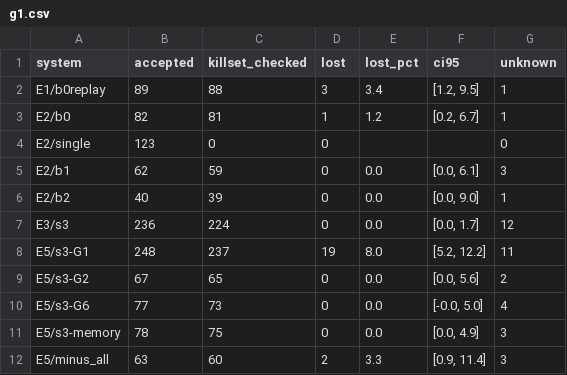
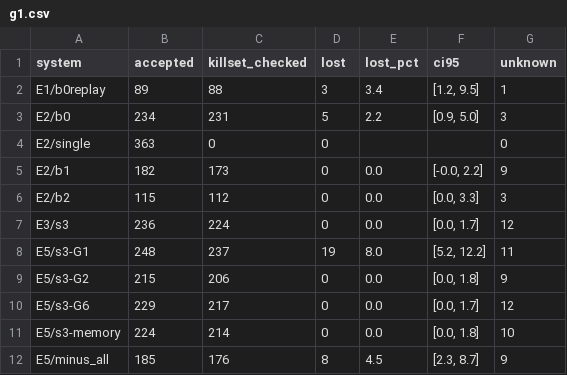
Before and after one commit to msaqibatifj/testdebt, a CSV file: results/E4/g1.csv, drawn as a sheet.

```diff
--- a/results/E4/g1.csv
+++ b/results/E4/g1.csv
@@ -2,11 +2,11 @@ system,accepted,killset_checked,lost,lost_pct,ci95,unknown
 E1/b0replay,89,88,3,3.4,"[1.2, 9.5]",1
-E2/b0,82,81,1,1.2,"[0.2, 6.7]",1
-E2/single,123,0,0,,,0
-E2/b1,62,59,0,0.0,"[0.0, 6.1]",3
-E2/b2,40,39,0,0.0,"[0.0, 9.0]",1
+E2/b0,234,231,5,2.2,"[0.9, 5.0]",3
+E2/single,363,0,0,,,0
+E2/b1,182,173,0,0.0,"[-0.0, 2.2]",9
+E2/b2,115,112,0,0.0,"[0.0, 3.3]",3
 E3/s3,236,224,0,0.0,"[0.0, 1.7]",12
 E5/s3-G1,248,237,19,8.0,"[5.2, 12.2]",11
-E5/s3-G2,67,65,0,0.0,"[0.0, 5.6]",2
-E5/s3-G6,77,73,0,0.0,"[-0.0, 5.0]",4
-E5/s3-memory,78,75,0,0.0,"[0.0, 4.9]",3
-E5/minus_all,63,60,2,3.3,"[0.9, 11.4]",3
+E5/s3-G2,215,206,0,0.0,"[0.0, 1.8]",9
+E5/s3-G6,229,217,0,0.0,"[0.0, 1.7]",12
+E5/s3-memory,224,214,0,0.0,"[0.0, 1.8]",10
+E5/minus_all,185,176,8,4.5,"[2.3, 8.7]",9
```
Also changed, not shown: results/E2/runs.csv, results/E5/runs.csv, 40 other files.
